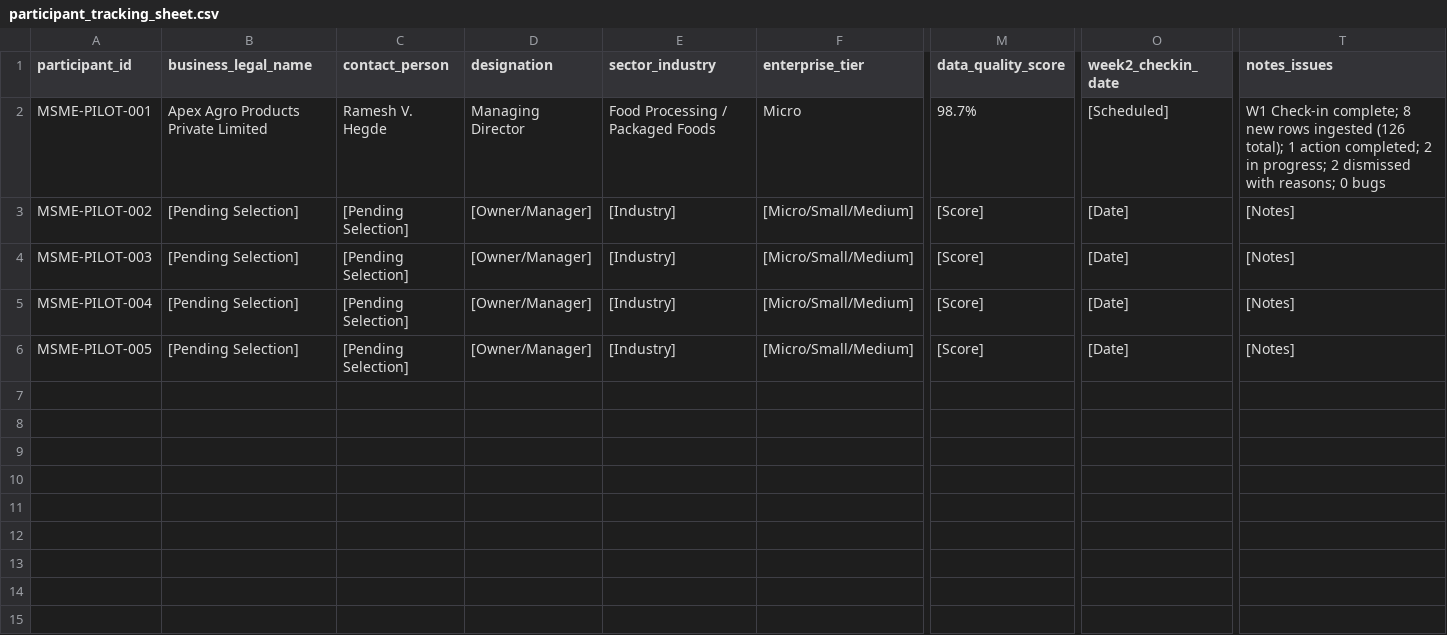
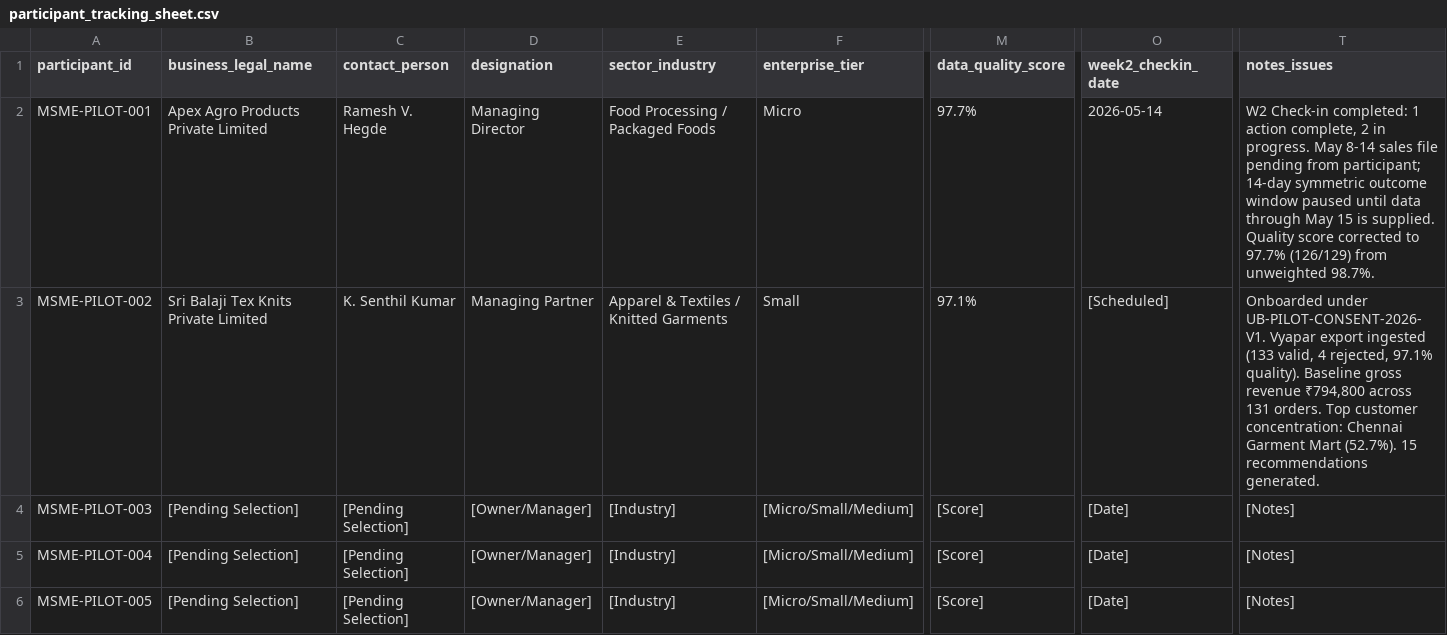
Before and after one commit to vishwanathbs03/UrsBIZ1, a CSV file: docs/pilot/participant_tracking_sheet.csv, drawn as a sheet; only a part is shown, gaps mark what is left out; the diff covers the shown part only; the diff names each change by its address in the sheet, - before the commit and + after, or states it on an @@ line.

Commit message:
docs(pilot): update tracking sheet with MSME-PILOT-002 onboarding and audit score correction for MSME-PILOT-001

```diff
--- a/docs/pilot/participant_tracking_sheet.csv
+++ b/docs/pilot/participant_tracking_sheet.csv
-M2 (data_quality_score): 98.7%
+M2 (data_quality_score): 97.7%
-O2 (week2_checkin_date): [Scheduled]
+O2 (week2_checkin_date): 2026-05-14
-T2 (notes_issues): W1 Check-in complete; 8 new rows ingested (126 total); 1 action completed; 2 in progress; 2 dismissed with reasons; 0 bugs
+T2 (notes_issues): W2 Check-in completed: 1 action complete, 2 in progress. May 8-14 sales file pending from participant; 14-day symmetric outcome window paused until data through May 15 is supplied. Quality score corrected to 97.7% (126/129) from unweighted 98.7%.
-B3 (business_legal_name): [Pending Selection]
+B3 (business_legal_name): Sri Balaji Tex Knits Private Limited
-C3 (contact_person): [Pending Selection]
+C3 (contact_person): K. Senthil Kumar
-D3 (designation): [Owner/Manager]
+D3 (designation): Managing Partner
-E3 (sector_industry): [Industry]
+E3 (sector_industry): Apparel & Textiles / Knitted Garments
-F3 (enterprise_tier): [Micro/Small/Medium]
+F3 (enterprise_tier): Small
-M3 (data_quality_score): [Score]
+M3 (data_quality_score): 97.1%
-O3 (week2_checkin_date): [Date]
+O3 (week2_checkin_date): [Scheduled]
-T3 (notes_issues): [Notes]
+T3 (notes_issues): Onboarded under UB-PILOT-CONSENT-2026-V1. Vyapar export ingested (133 valid, 4 rejected, 97.1% quality). Baseline gross revenue ₹794,800 across 131 orders. Top customer concentration: Chennai Garment Mart (52.7%). 15 recommendations generated.
```
Also changed, not shown: 10 edited cells elsewhere in this file, 1 other file.
